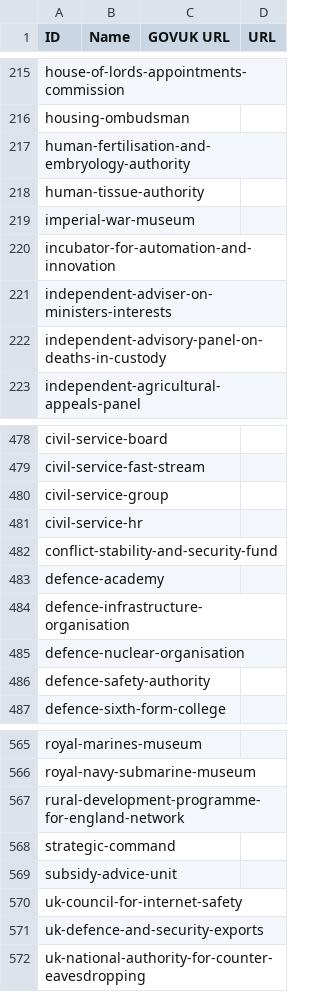
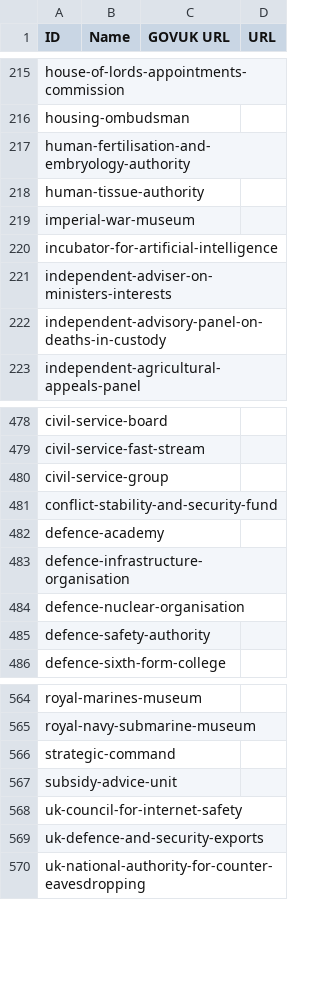
Before and after one commit to odileeds/uk-government-organisations, a CSV file: gov.uk_government_organisations.csv, drawn as a sheet; only a part is shown, gaps mark what is left out.

```diff
--- a/gov.uk_government_organisations.csv
+++ b/gov.uk_government_organisations.csv
@@ -219,3 +219,3 @@ human-tissue-authority,"",,
 imperial-war-museum,"",,
-incubator-for-automation-and-innovation,"",,
+incubator-for-artificial-intelligence,"",,
 independent-adviser-on-ministers-interests,"",,
@@ -480,3 +480,2 @@ civil-service-fast-stream,"",,
 civil-service-group,"",,
-civil-service-hr,"",,
 conflict-stability-and-security-fund,"",,
@@ -566,3 +565,2 @@ royal-marines-museum,"",,
 royal-navy-submarine-museum,"",,
-rural-development-programme-for-england-network,"",,
 strategic-command,"",,
```
Also changed, not shown: gov.uk_api_organisations-augmented.csv, gov.uk_api_organisations-augmented.tsv, 6 other files.
